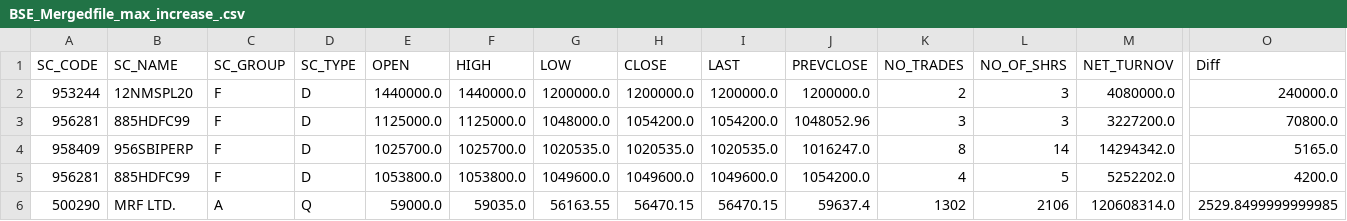
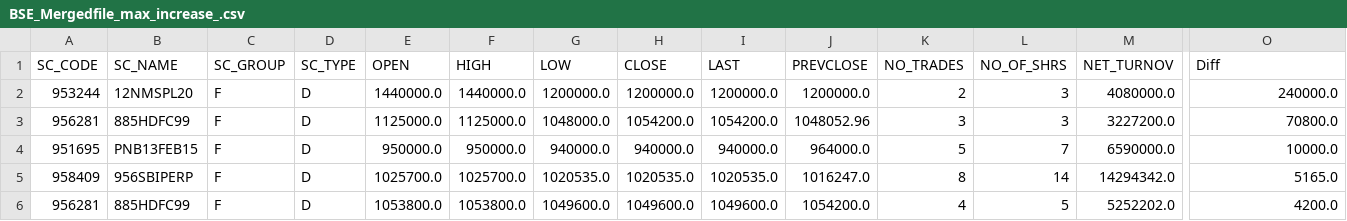
Before and after one commit to AkshayAltics/Python_Study, a CSV file: BSE_Mergedfile_max_increase_.csv, drawn as a sheet; only a part is shown, gaps mark what is left out; removed rows and columns are numbered as before the commit, all else as after; rows hold the shown columns only; the diff names each change by its address in the sheet, - before the commit and + after, or states it on an @@ line.

```diff
--- a/BSE_Mergedfile_max_increase_.csv
+++ b/BSE_Mergedfile_max_increase_.csv
+row 4: 951695 | PNB13FEB15 | F | D | 950000.0 | 950000.0 | 940000.0 | 940000.0 | 940000.0 | 964000.0 | 5 | 7 | 6590000.0 | 10000.0
-row 6: 500290 | MRF LTD. | A | Q | 59000.0 | 59035.0 | 56163.55 | 56470.15 | 56470.15 | 59637.4 | 1302 | 2106 | 120608314.0 | 2529.8499999999985
```
Also changed, not shown: 10 other files.
